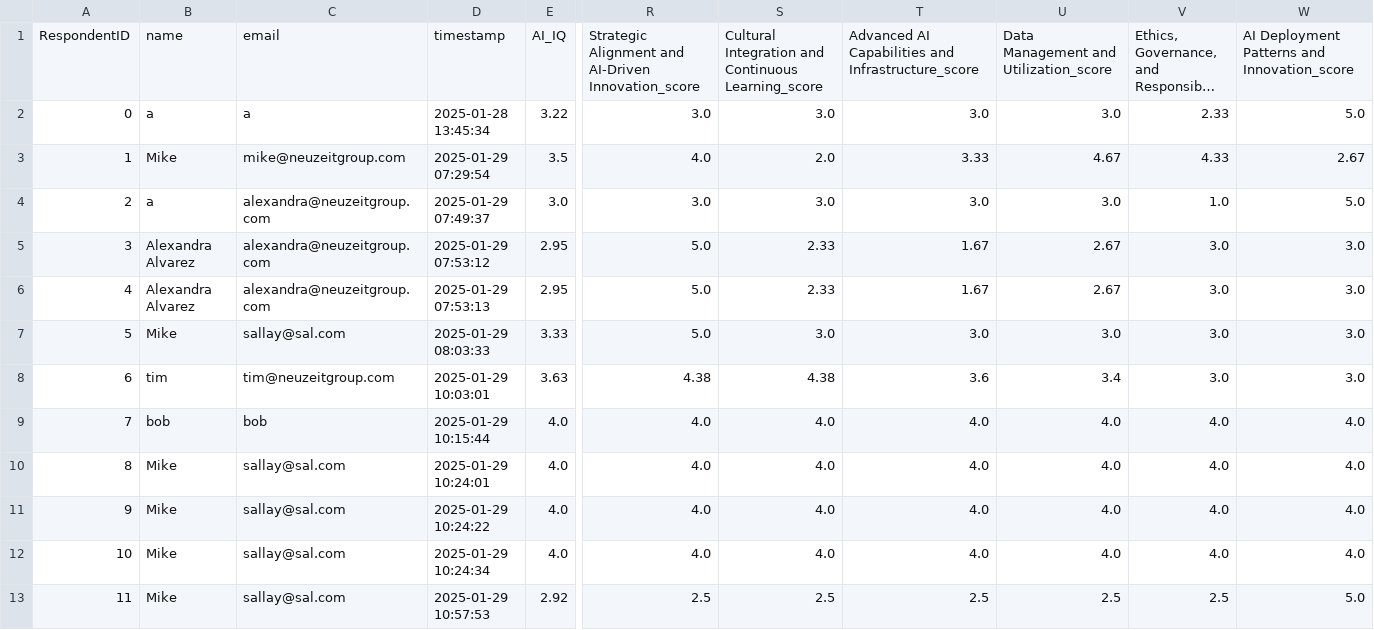
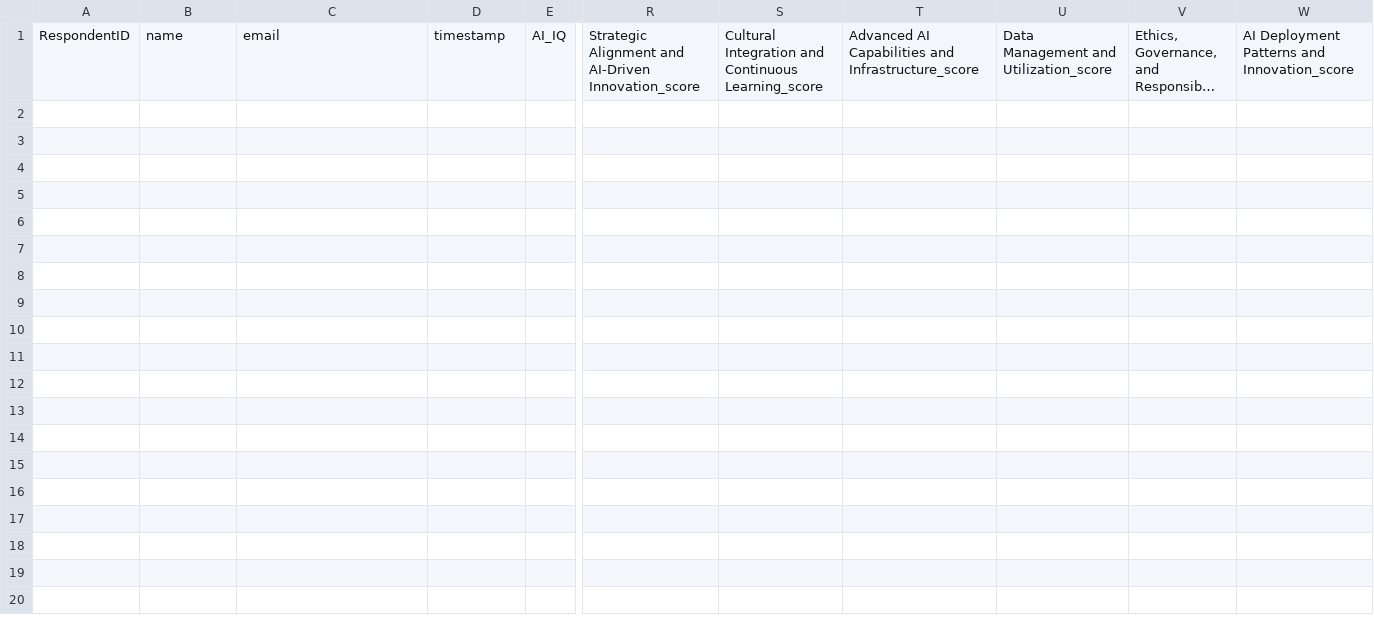
Before and after one commit to mikea463/ai-iq-survey, a CSV file: survey_responses.csv, drawn as a sheet; only a part is shown, gaps mark what is left out; long unchanged cells end in …; rows hold the shown columns only; the diff names each change by its address in the sheet, - before the commit and + after, or states it on an @@ line.

Commit message:
removed responses

```diff
--- a/survey_responses.csv
+++ b/survey_responses.csv
-row 2: 0 | a | a | 2025-01-28 13:45:34 | 3.22 | 3.0 | 3.0 | 3.0 | 3.0 | 2.33 | 5.0
-row 3: 1 | Mike | mike@neuzeitgroup.com | 2025-01-29 07:29:54 | 3.5 | 4.0 | 2.0 | 3.33 | 4.67 | 4.33 | 2.67
-row 4: 2 | a | alexandra@neuzeitgroup.com | 2025-01-29 07:49:37 | 3.0 | 3.0 | 3.0 | 3.0 | 3.0 | 1.0 | 5.0
-row 5: 3 | Alexandra Alvarez | alexandra@neuzeitgroup.com | 2025-01-29 07:53:12 | 2.95 | 5.0 | 2.33 | 1.67 | 2.67 | 3.0 | 3.0
-row 6: 4 | Alexandra Alvarez | alexandra@neuzeitgroup.com | 2025-01-29 07:53:13 | 2.95 | 5.0 | 2.33 | 1.67 | 2.67 | 3.0 | 3.0
-row 7: 5 | Mike | sallay@sal.com | 2025-01-29 08:03:33 | 3.33 | 5.0 | 3.0 | 3.0 | 3.0 | 3.0 | 3.0
-row 8: 6 | tim | tim@neuzeitgroup.com | 2025-01-29 10:03:01 | 3.63 | 4.38 | 4.38 | 3.6 | 3.4 | 3.0 | 3.0
-row 9: 7 | bob | bob | 2025-01-29 10:15:44 | 4.0 | 4.0 | 4.0 | 4.0 | 4.0 | 4.0 | 4.0
-row 10: 8 | Mike | sallay@sal.com | 2025-01-29 10:24:01 | 4.0 | 4.0 | 4.0 | 4.0 | 4.0 | 4.0 | 4.0
-row 11: 9 | Mike | sallay@sal.com | 2025-01-29 10:24:22 | 4.0 | 4.0 | 4.0 | 4.0 | 4.0 | 4.0 | 4.0
-row 12: 10 | Mike | sallay@sal.com | 2025-01-29 10:24:34 | 4.0 | 4.0 | 4.0 | 4.0 | 4.0 | 4.0 | 4.0
-row 13: 11 | Mike | sallay@sal.com | 2025-01-29 10:57:53 | 2.92 | 2.5 | 2.5 | 2.5 | 2.5 | 2.5 | 5.0
```
Also changed, not shown: 1 other file.
